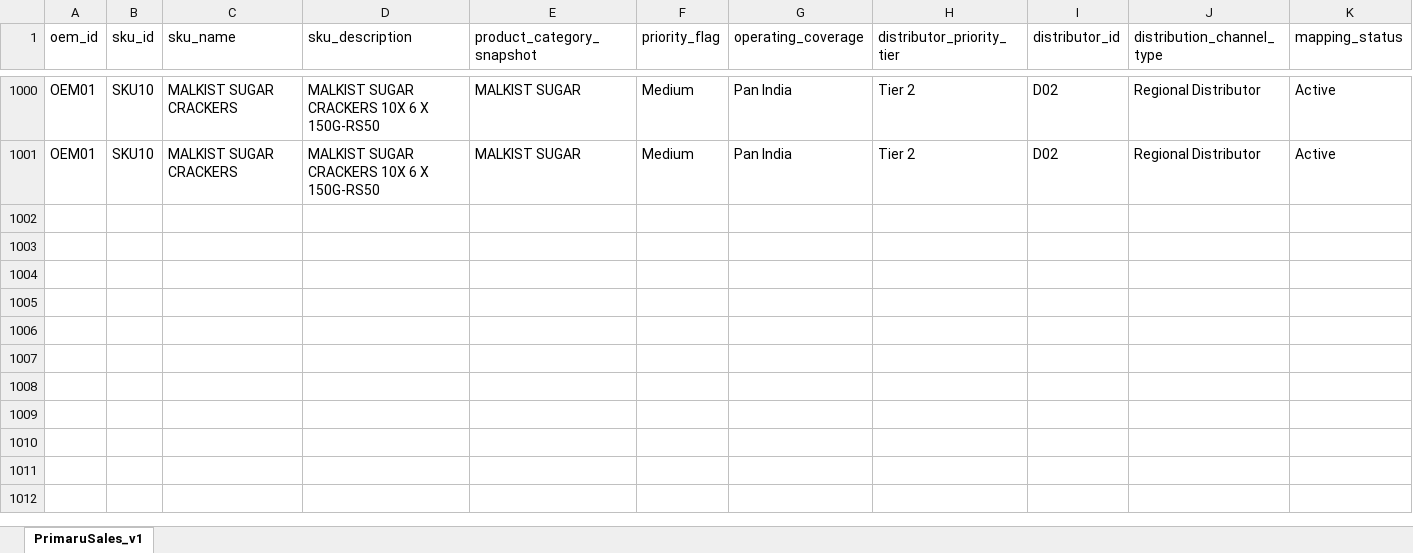
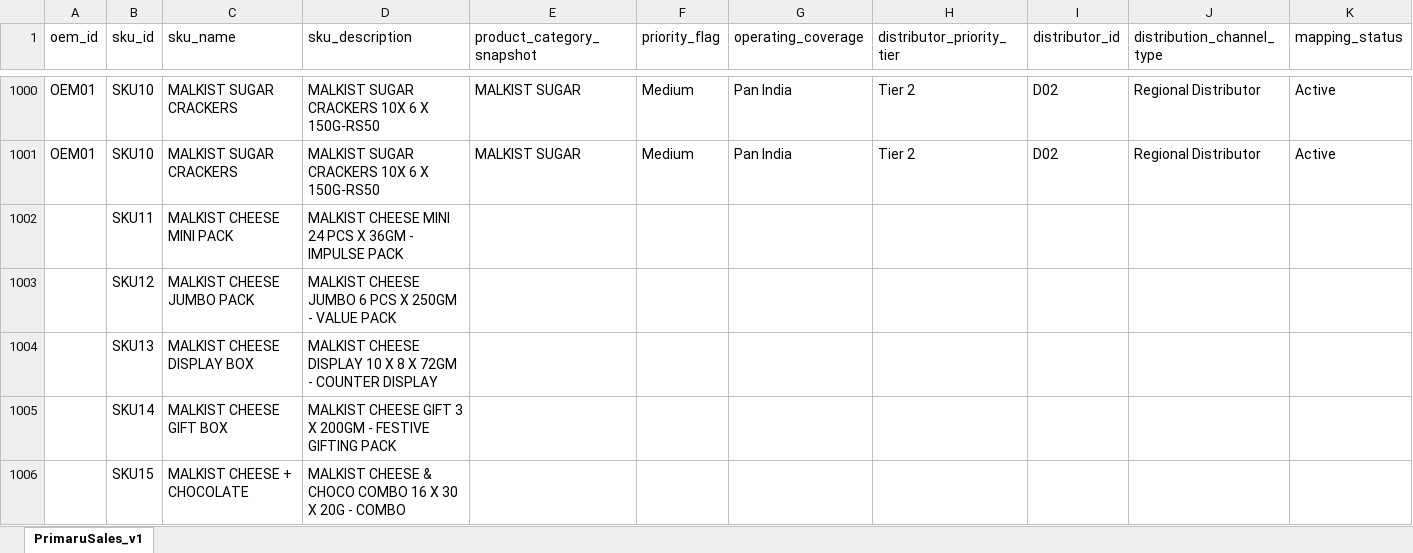
Before and after one commit to poojithak493-gif/demand_planning_agent, an Excel workbook: sample_data/Primary_Sales.xlsx, sheet PrimaruSales_v1, drawn as a sheet; only a part is shown, gaps mark what is left out; values as stored, in another font and other column widths than the file's, no borders; rows hold the shown columns only; the diff covers the shown part only; the diff names each change by its address in the sheet, - before the commit and + after, or states it on an @@ line.

```diff
--- a/sample_data/Primary_Sales.xlsx (sheet PrimaruSales_v1)
+++ b/sample_data/Primary_Sales.xlsx (sheet PrimaruSales_v1)
+row 1002:  | SKU11 | MALKIST CHEESE MINI PACK | MALKIST CHEESE MINI 24 PCS X 36GM - IMPULSE PACK
+row 1003:  | SKU12 | MALKIST CHEESE JUMBO PACK | MALKIST CHEESE JUMBO 6 PCS X 250GM - VALUE PACK
+row 1004:  | SKU13 | MALKIST CHEESE DISPLAY BOX | MALKIST CHEESE DISPLAY 10 X 8 X 72GM - COUNTER DISPLAY
+row 1005:  | SKU14 | MALKIST CHEESE GIFT BOX | MALKIST CHEESE GIFT 3 X 200GM - FESTIVE GIFTING PACK
+row 1006:  | SKU15 | MALKIST CHEESE + CHOCOLATE | MALKIST CHEESE & CHOCO COMBO 16 X 30 X 20G - COMBO
```
Also changed, not shown: 25 added rows elsewhere in this sheet, DEMAND.xlsx, 46 other files.
